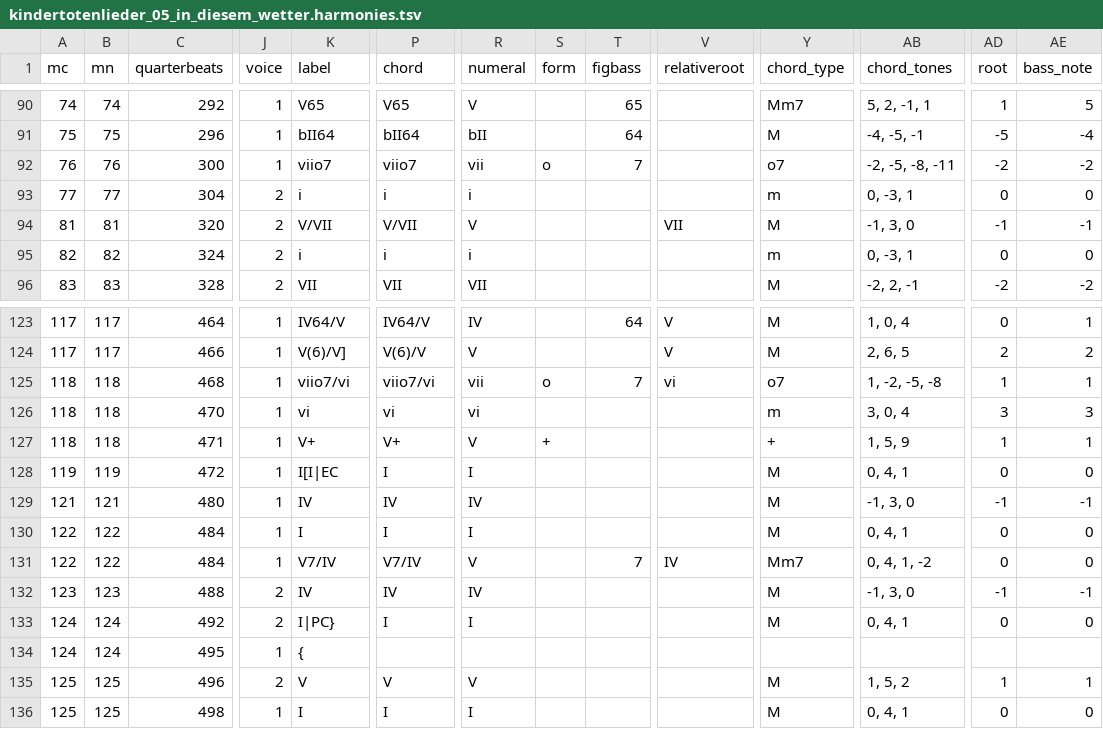
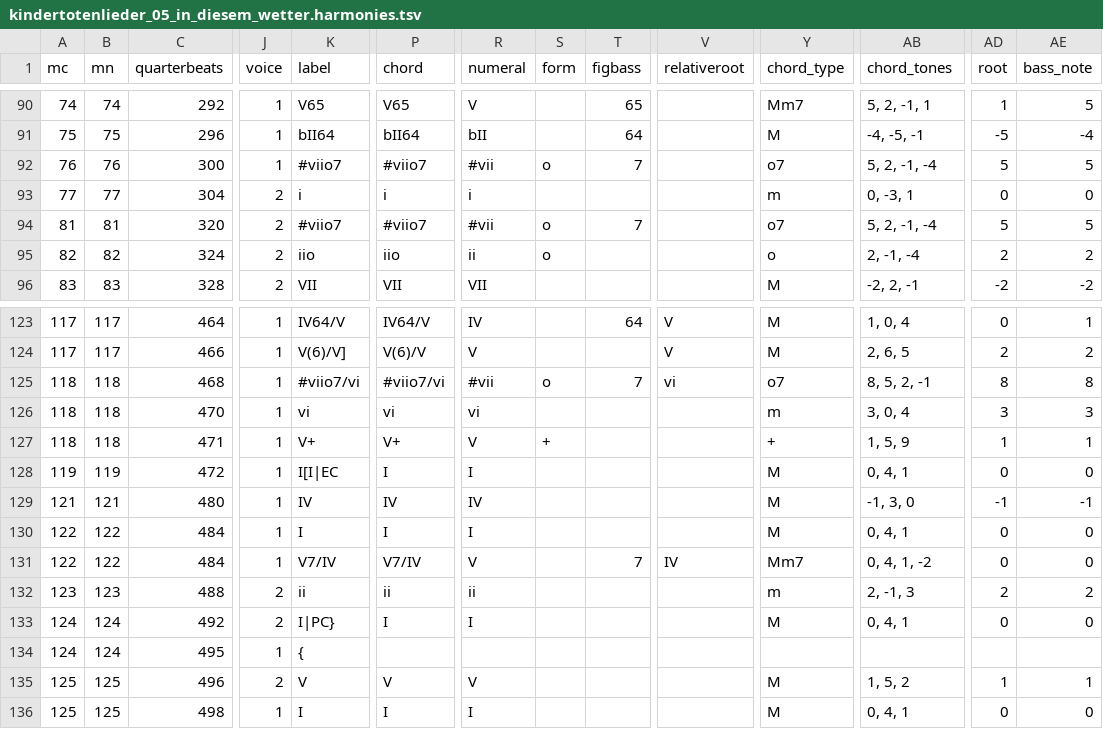
Before and after one commit to DCMLab/mahler_kindertotenlieder, a TSV file: harmonies/kindertotenlieder_05_in_diesem_wetter.harmonies.tsv, drawn as a sheet; only a part is shown, gaps mark what is left out; the diff covers the shown part only; the diff names each change by its address in the sheet, - before the commit and + after, or states it on an @@ line.

```diff
--- a/harmonies/kindertotenlieder_05_in_diesem_wetter.harmonies.tsv
+++ b/harmonies/kindertotenlieder_05_in_diesem_wetter.harmonies.tsv
-K92 (label): viio7
+K92 (label): #viio7
-P92 (chord): viio7
+P92 (chord): #viio7
-R92 (numeral): vii
+R92 (numeral): #vii
-AB92 (chord_tones): -2, -5, -8, -11
+AB92 (chord_tones): 5, 2, -1, -4
-AD92 (root): -2
+AD92 (root): 5
-AE92 (bass_note): -2
+AE92 (bass_note): 5
-K94 (label): V/VII
+K94 (label): #viio7
-P94 (chord): V/VII
+P94 (chord): #viio7
-R94 (numeral): V
+R94 (numeral): #vii
-S94:S95 (form): (empty)
+S94:S95 (form): o
-T94 (figbass): (empty)
+T94 (figbass): 7
-V94 (relativeroot): VII
+V94 (relativeroot): (empty)
-Y94 (chord_type): M
+Y94 (chord_type): o7
-AB94 (chord_tones): -1, 3, 0
+AB94 (chord_tones): 5, 2, -1, -4
-AD94 (root): -1
+AD94 (root): 5
-AE94 (bass_note): -1
+AE94 (bass_note): 5
-K95 (label): i
+K95 (label): iio
-P95 (chord): i
+P95 (chord): iio
-R95 (numeral): i
+R95 (numeral): ii
-Y95 (chord_type): m
+Y95 (chord_type): o
-AB95 (chord_tones): 0, -3, 1
+AB95 (chord_tones): 2, -1, -4
-AD95 (root): 0
+AD95 (root): 2
-AE95 (bass_note): 0
+AE95 (bass_note): 2
-K125 (label): viio7/vi
+K125 (label): #viio7/vi
-P125 (chord): viio7/vi
+P125 (chord): #viio7/vi
-R125 (numeral): vii
+R125 (numeral): #vii
-AB125 (chord_tones): 1, -2, -5, -8
+AB125 (chord_tones): 8, 5, 2, -1
-AD125 (root): 1
+AD125 (root): 8
-AE125 (bass_note): 1
+AE125 (bass_note): 8
-K132 (label): IV
+K132 (label): ii
-P132 (chord): IV
+P132 (chord): ii
-R132 (numeral): IV
+R132 (numeral): ii
-Y132 (chord_type): M
+Y132 (chord_type): m
-AB132 (chord_tones): -1, 3, 0
+AB132 (chord_tones): 2, -1, 3
-AD132 (root): -1
+AD132 (root): 2
-AE132 (bass_note): -1
+AE132 (bass_note): 2
```
Also changed, not shown: 16 edited cells elsewhere in this file, chords/kindertotenlieder_05_in_diesem_wetter.chords.tsv, reviewed/kindertotenlieder_05_in_diesem_wetter_reviewed.tsv, 8 other files.
